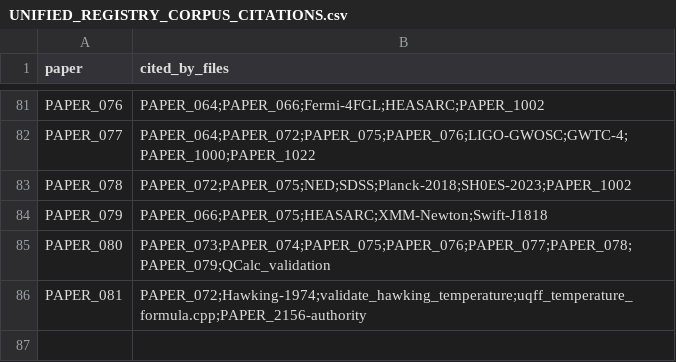
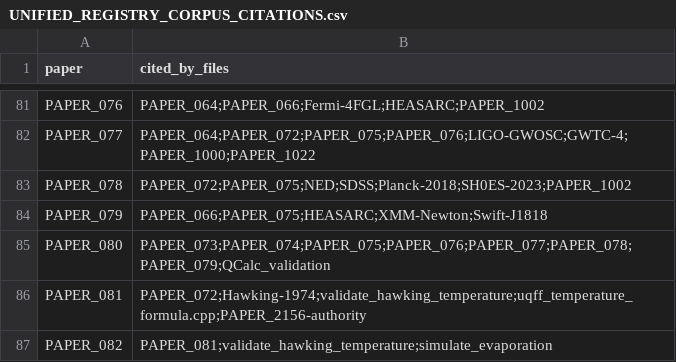
Before and after one commit to Daniel8Murphy0007/Star-Magic-Program, a CSV file: UNIFIED_REGISTRY_CORPUS_CITATIONS.csv, drawn as a sheet; only a part is shown, gaps mark what is left out.

```diff
--- a/UNIFIED_REGISTRY_CORPUS_CITATIONS.csv
+++ b/UNIFIED_REGISTRY_CORPUS_CITATIONS.csv
@@ -86 +86,2 @@ PAPER_080,PAPER_073;PAPER_074;PAPER_075;PAPER_076;PAPER_077;PAPER_078;PAPER_079;
 PAPER_081,PAPER_072;Hawking-1974;validate_hawking_temperature;uqff_temperature_formula.cpp;PAPER_2156-authority
+PAPER_082,PAPER_081;validate_hawking_temperature;simulate_evaporation
```
Also changed, not shown: UNIFIED_REGISTRY.csv, UNIFIED_REGISTRY_GRAPH.csv, 10 other files.
